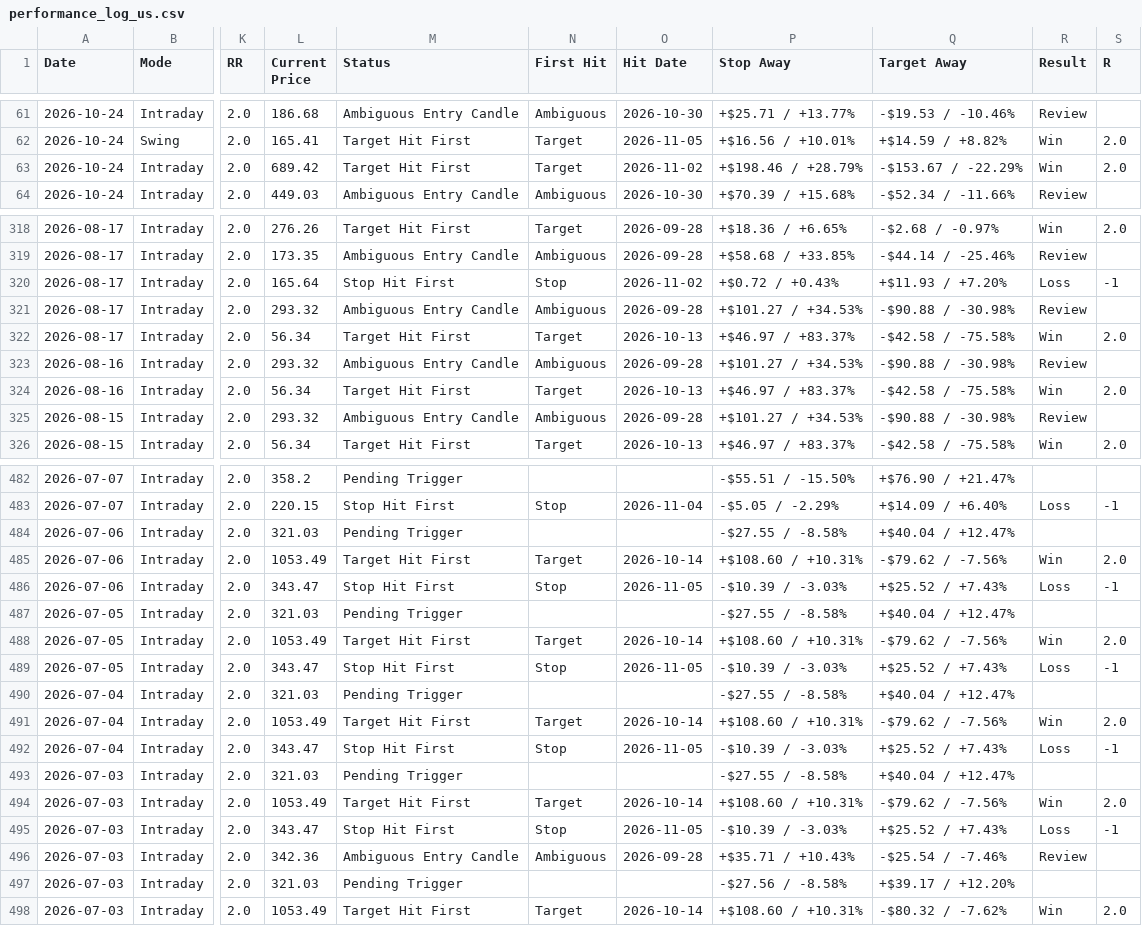
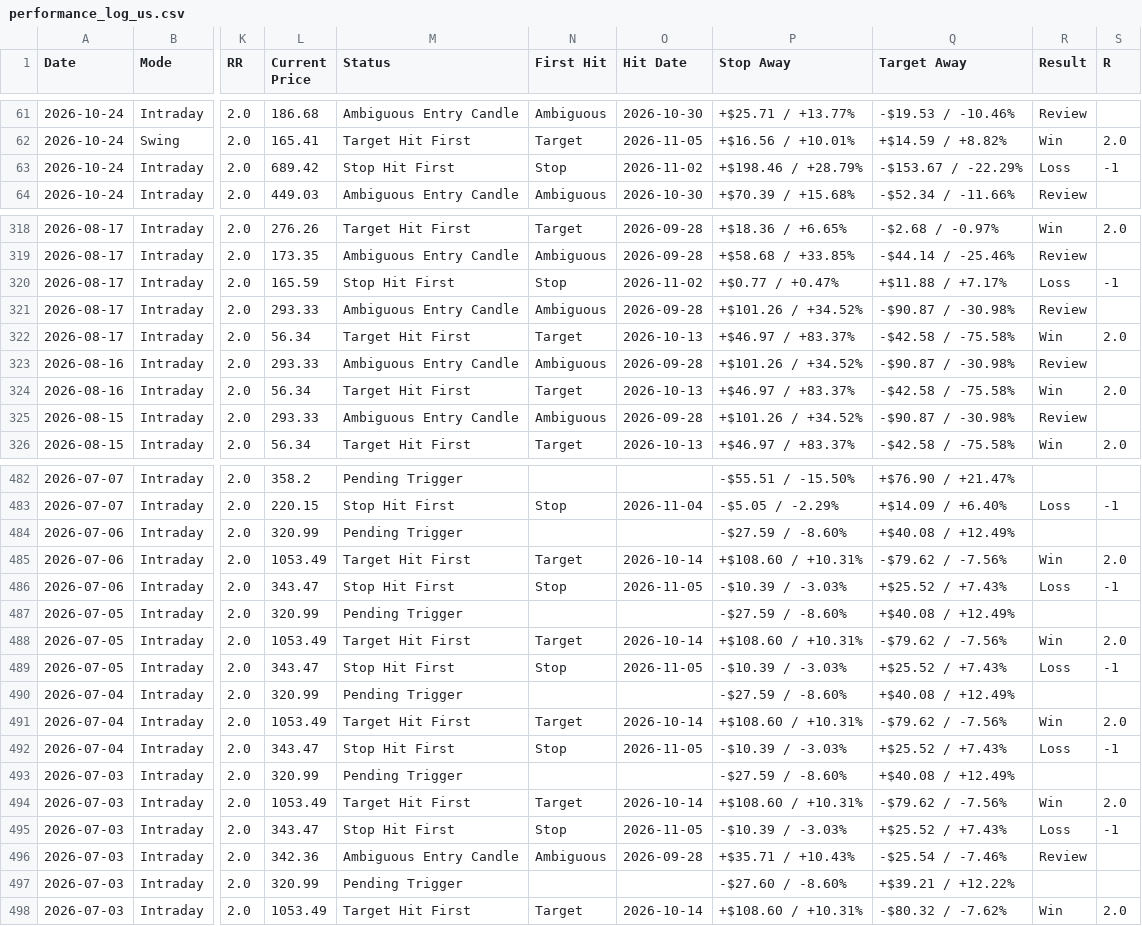
Before and after one commit to pankajmanchnda/swing-trading-scanner-us, a CSV file: performance_log_us.csv, drawn as a sheet; only a part is shown, gaps mark what is left out; the diff covers the shown part only; the diff names each change by its address in the sheet, - before the commit and + after, or states it on an @@ line.

```diff
--- a/performance_log_us.csv
+++ b/performance_log_us.csv
-M63 (Status): Target Hit First
+M63 (Status): Stop Hit First
-N63 (First Hit): Target
+N63 (First Hit): Stop
-R63 (Result): Win
+R63 (Result): Loss
-S63 (R): 2.0
+S63 (R): -1
-L320 (Current Price): 165.64
+L320 (Current Price): 165.59
-P320 (Stop Away): +$0.72 / +0.43%
+P320 (Stop Away): +$0.77 / +0.47%
-Q320 (Target Away): +$11.93 / +7.20%
+Q320 (Target Away): +$11.88 / +7.17%
-L321 (Current Price): 293.32
+L321 (Current Price): 293.33
-P321 (Stop Away): +$101.27 / +34.53%
+P321 (Stop Away): +$101.26 / +34.52%
-Q321 (Target Away): -$90.88 / -30.98%
+Q321 (Target Away): -$90.87 / -30.98%
-L323 (Current Price): 293.32
+L323 (Current Price): 293.33
-P323 (Stop Away): +$101.27 / +34.53%
+P323 (Stop Away): +$101.26 / +34.52%
-Q323 (Target Away): -$90.88 / -30.98%
+Q323 (Target Away): -$90.87 / -30.98%
-L325 (Current Price): 293.32
+L325 (Current Price): 293.33
-P325 (Stop Away): +$101.27 / +34.53%
+P325 (Stop Away): +$101.26 / +34.52%
-Q325 (Target Away): -$90.88 / -30.98%
+Q325 (Target Away): -$90.87 / -30.98%
-L484 (Current Price): 321.03
+L484 (Current Price): 320.99
-P484 (Stop Away): -$27.55 / -8.58%
+P484 (Stop Away): -$27.59 / -8.60%
-Q484 (Target Away): +$40.04 / +12.47%
+Q484 (Target Away): +$40.08 / +12.49%
-L487 (Current Price): 321.03
+L487 (Current Price): 320.99
-P487 (Stop Away): -$27.55 / -8.58%
+P487 (Stop Away): -$27.59 / -8.60%
-Q487 (Target Away): +$40.04 / +12.47%
+Q487 (Target Away): +$40.08 / +12.49%
-L490 (Current Price): 321.03
+L490 (Current Price): 320.99
-P490 (Stop Away): -$27.55 / -8.58%
+P490 (Stop Away): -$27.59 / -8.60%
-Q490 (Target Away): +$40.04 / +12.47%
+Q490 (Target Away): +$40.08 / +12.49%
-L493 (Current Price): 321.03
+L493 (Current Price): 320.99
-P493 (Stop Away): -$27.55 / -8.58%
+P493 (Stop Away): -$27.59 / -8.60%
-Q493 (Target Away): +$40.04 / +12.47%
+Q493 (Target Away): +$40.08 / +12.49%
-L497 (Current Price): 321.03
+L497 (Current Price): 320.99
-P497 (Stop Away): -$27.56 / -8.58%
+P497 (Stop Away): -$27.60 / -8.60%
-Q497 (Target Away): +$39.17 / +12.20%
+Q497 (Target Away): +$39.21 / +12.22%
```
Also changed, not shown: 108 edited cells elsewhere in this file, 1 other file.
